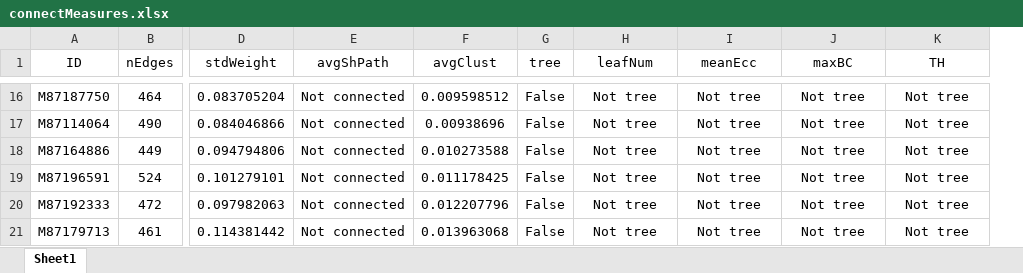
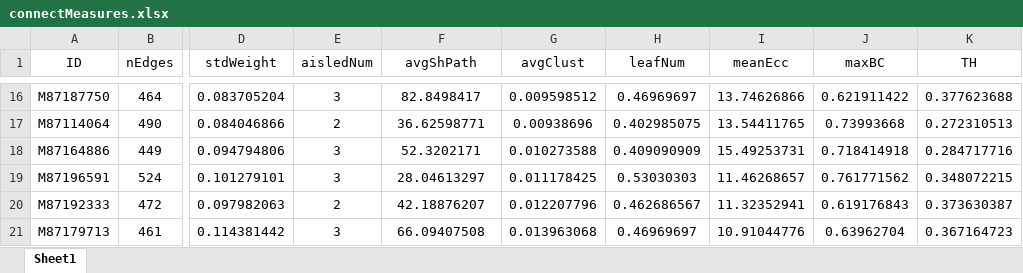
Before and after one commit to Enrrod/PersonalityTraitsOptimization, an Excel workbook: Data/DS00071/connectMeasures.xlsx, sheet Sheet1, drawn as a sheet; only a part is shown, gaps mark what is left out; values as stored, in another font and other column widths than the file's, no borders; removed rows and columns are numbered as before the commit, all else as after; the diff covers the shown part only; the diff names each change by its address in the sheet, - before the commit and + after, or states it on an @@ line.

```diff
--- a/Data/DS00071/connectMeasures.xlsx (sheet Sheet1)
+++ b/Data/DS00071/connectMeasures.xlsx (sheet Sheet1)
+column E (aisledNum), rows 16-21: 3 | 2 | 3 | 3 | 2 | 3
-column G (tree), rows 16-21: all False
-F16 (avgShPath): Not connected
+F16 (avgShPath): 82.8498417
-H16 (leafNum): Not tree
+H16 (leafNum): 0.46969697
-I16 (meanEcc): Not tree
+I16 (meanEcc): 13.74626866
-J16 (maxBC): Not tree
+J16 (maxBC): 0.621911422
-K16 (TH): Not tree
+K16 (TH): 0.377623688
-F17 (avgShPath): Not connected
+F17 (avgShPath): 36.62598771
-H17 (leafNum): Not tree
+H17 (leafNum): 0.402985075
-I17 (meanEcc): Not tree
+I17 (meanEcc): 13.54411765
-J17 (maxBC): Not tree
+J17 (maxBC): 0.73993668
-K17 (TH): Not tree
+K17 (TH): 0.272310513
-F18 (avgShPath): Not connected
+F18 (avgShPath): 52.3202171
-H18 (leafNum): Not tree
+H18 (leafNum): 0.409090909
-I18 (meanEcc): Not tree
+I18 (meanEcc): 15.49253731
-J18 (maxBC): Not tree
+J18 (maxBC): 0.718414918
-K18 (TH): Not tree
+K18 (TH): 0.284717716
-F19 (avgShPath): Not connected
+F19 (avgShPath): 28.04613297
-H19 (leafNum): Not tree
+H19 (leafNum): 0.53030303
-I19 (meanEcc): Not tree
+I19 (meanEcc): 11.46268657
-J19 (maxBC): Not tree
+J19 (maxBC): 0.761771562
-K19 (TH): Not tree
+K19 (TH): 0.348072215
-F20 (avgShPath): Not connected
+F20 (avgShPath): 42.18876207
-H20 (leafNum): Not tree
+H20 (leafNum): 0.462686567
-I20 (meanEcc): Not tree
+I20 (meanEcc): 11.32352941
-J20 (maxBC): Not tree
+J20 (maxBC): 0.619176843
-K20 (TH): Not tree
+K20 (TH): 0.373630387
-F21 (avgShPath): Not connected
+F21 (avgShPath): 66.09407508
-H21 (leafNum): Not tree
+H21 (leafNum): 0.46969697
-I21 (meanEcc): Not tree
+I21 (meanEcc): 10.91044776
-J21 (maxBC): Not tree
+J21 (maxBC): 0.63962704
-K21 (TH): Not tree
+K21 (TH): 0.367164723
```
Also changed, not shown: 505 edited cells elsewhere in this sheet, 1 other file.
